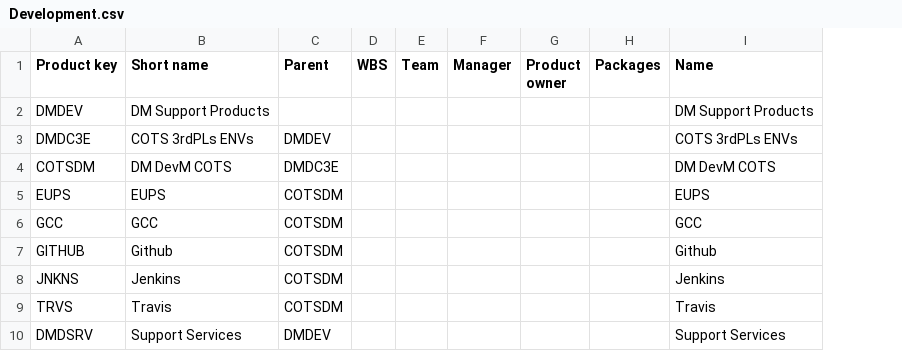
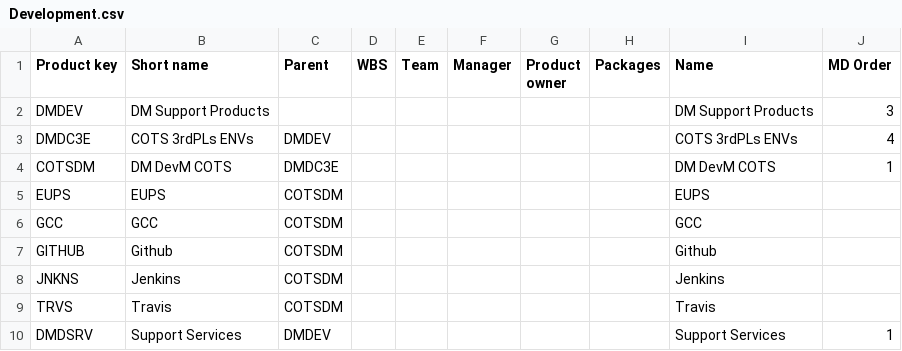
Before and after one commit to lsst-dm/dmtn-104, a CSV file: csv/Development.csv, drawn as a sheet; only a part is shown; the diff names each change by its address in the sheet, - before the commit and + after, or states it on an @@ line.

```diff
--- a/csv/Development.csv
+++ b/csv/Development.csv
+column J (MD Order), rows 2-10: 3 | 4 | 1 |  |  |  |  |  | 1
```
Also changed, not shown: csv/Main.csv, 6 other files.
